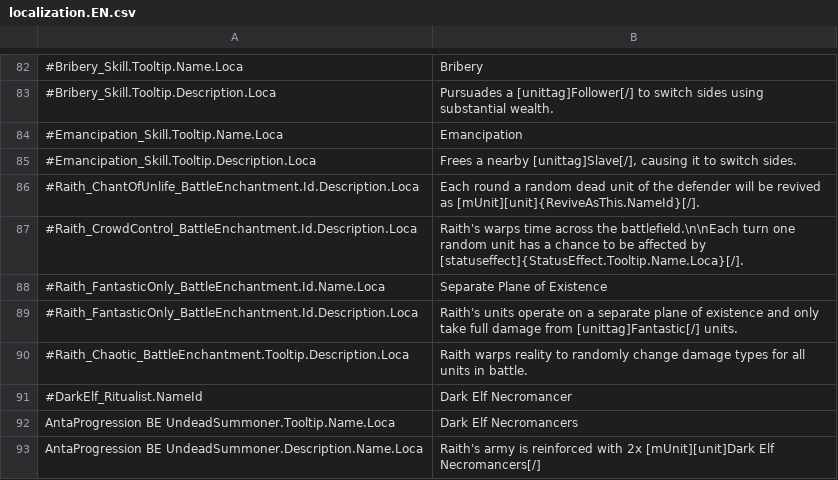
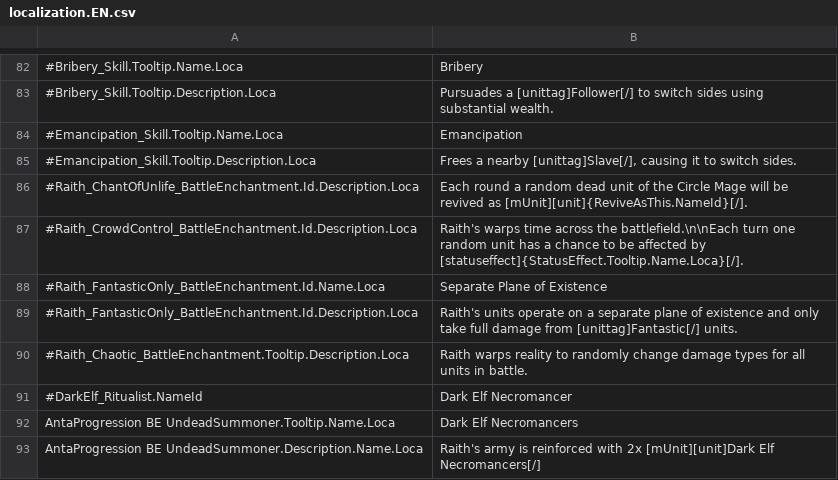
Before and after one commit to kaysoky/spellforce-coe-mods, a CSV file: stronger.antagonists/Localization/localization.EN.csv, drawn as a sheet; only a part is shown, gaps mark what is left out; the diff names each change by its address in the sheet, - before the commit and + after, or states it on an @@ line.

Commit message:
Stronger Antagonists: mod version 1.4.2 several fixes to combat.

```diff
--- a/stronger.antagonists/Localization/localization.EN.csv
+++ b/stronger.antagonists/Localization/localization.EN.csv
-B86: …of the defender will be…
+B86: …of the Circle Mage will be…
```
Also changed, not shown: 7 other files.
